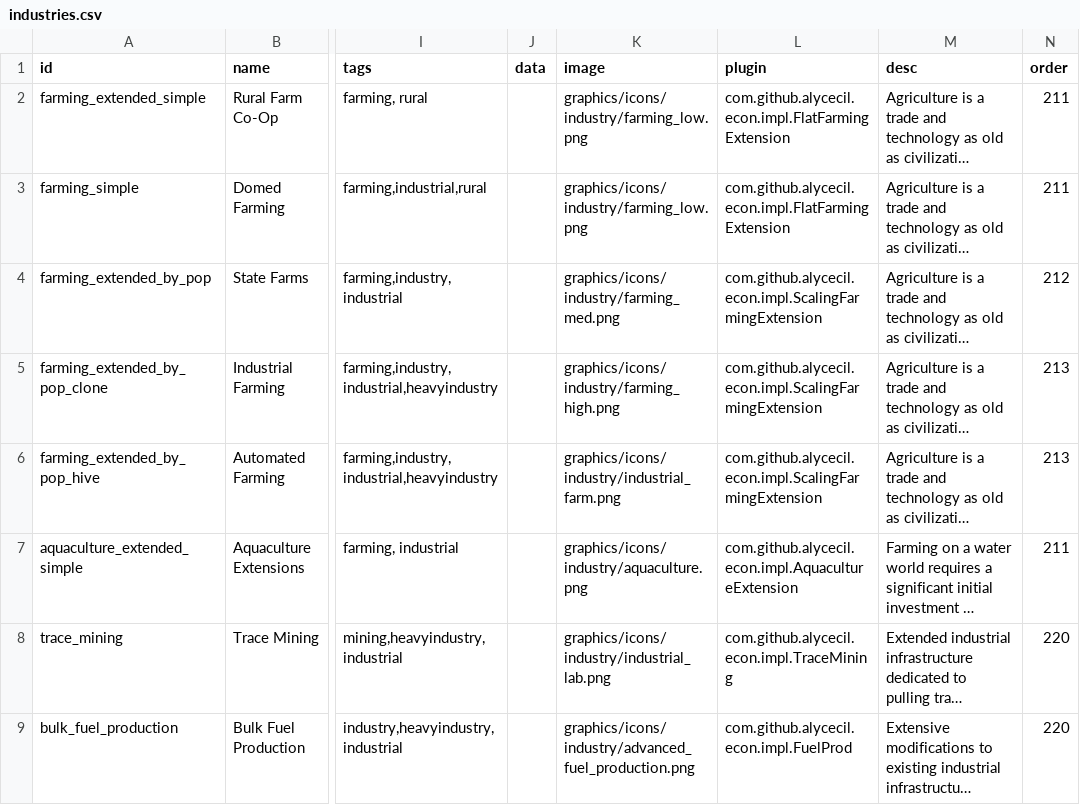
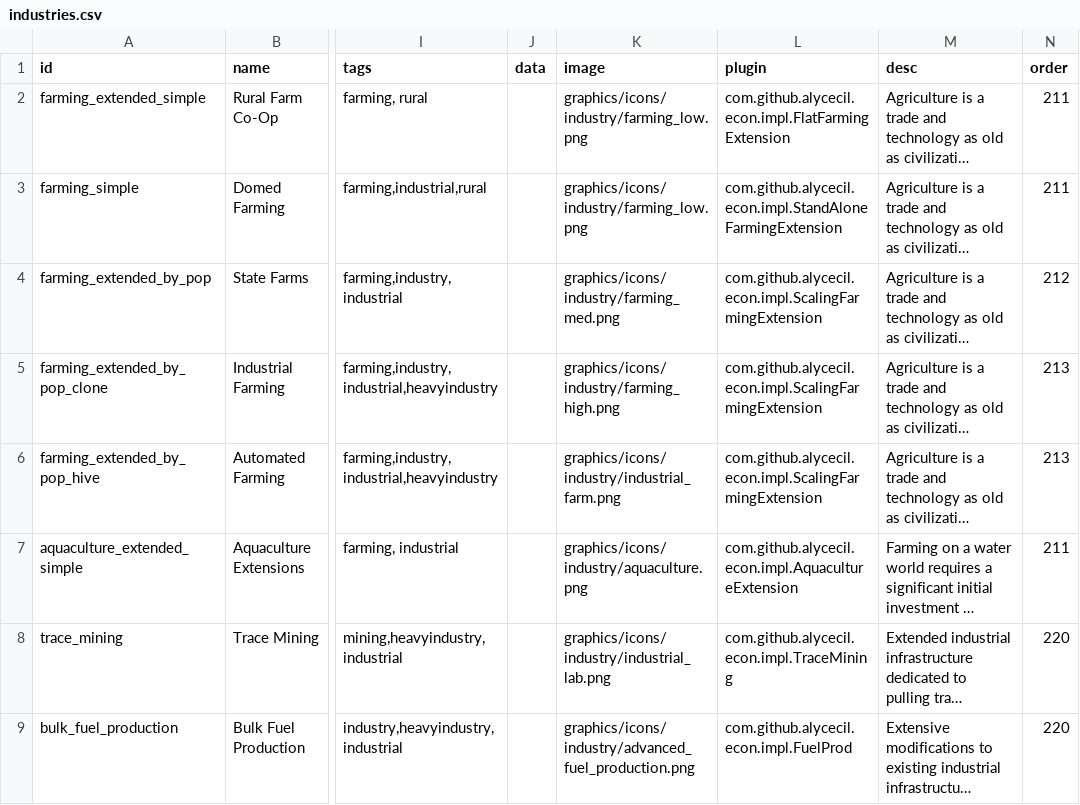
Before and after one commit to alycecil/StarSectorIndustry, a CSV file: data/campaign/industries.csv, drawn as a sheet; only a part is shown, gaps mark what is left out; long unchanged cells end in …; the diff names each change by its address in the sheet, - before the commit and + after, or states it on an @@ line.

Commit message:
Time for bed, making stupid mistakes.

```diff
--- a/data/campaign/industries.csv
+++ b/data/campaign/industries.csv
-L3 (plugin): com.github.alycecil.econ.impl.FlatFarmingExtension
+L3 (plugin): com.github.alycecil.econ.impl.StandAloneFarmingExtension
```
